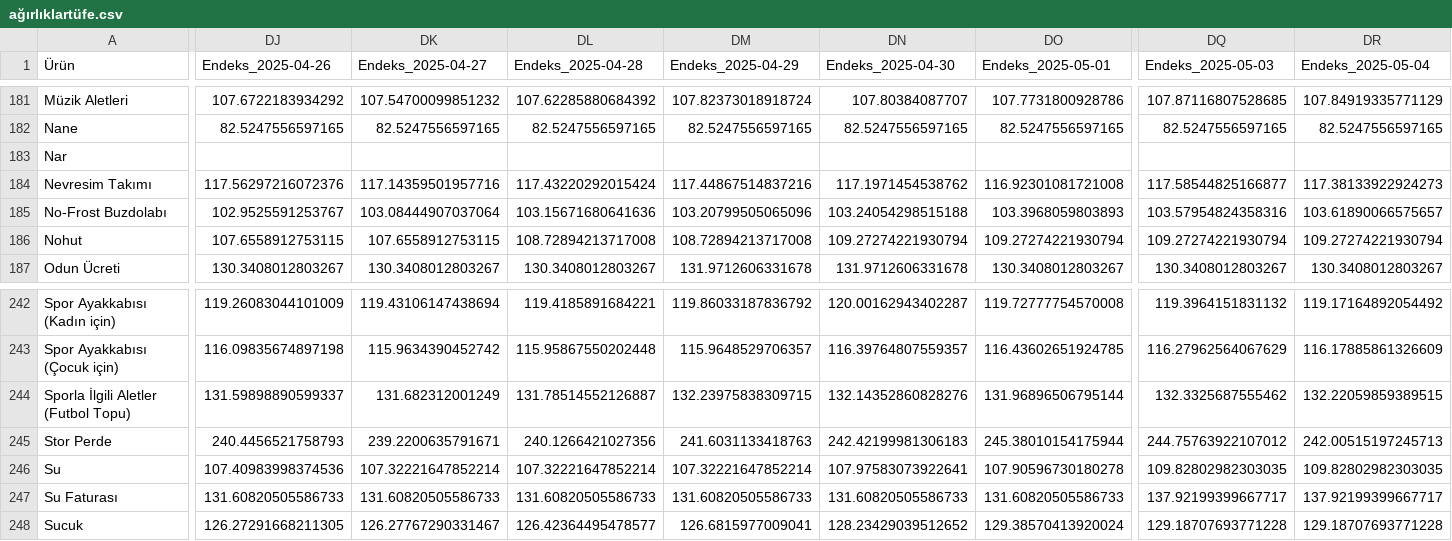
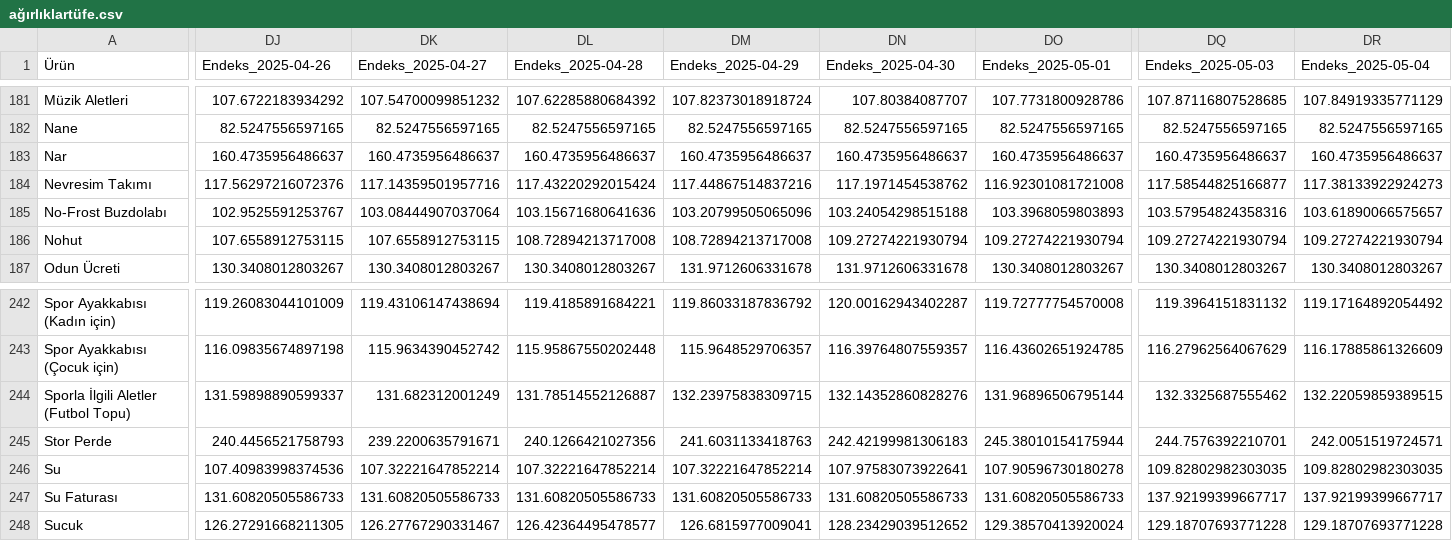
Before and after one commit to kaboya19/web-tufe-streamlit, a CSV file: ağırlıklartüfe.csv, drawn as a sheet; only a part is shown, gaps mark what is left out; the diff covers the shown part only; the diff names each change by its address in the sheet, - before the commit and + after, or states it on an @@ line.

```diff
--- a/ağırlıklartüfe.csv
+++ b/ağırlıklartüfe.csv
-DJ183 (Endeks_2025-04-26): (empty)
+DJ183 (Endeks_2025-04-26): 160.4735956486637
-DK183 (Endeks_2025-04-27): (empty)
+DK183 (Endeks_2025-04-27): 160.4735956486637
-DL183 (Endeks_2025-04-28): (empty)
+DL183 (Endeks_2025-04-28): 160.4735956486637
-DM183 (Endeks_2025-04-29): (empty)
+DM183 (Endeks_2025-04-29): 160.4735956486637
-DN183 (Endeks_2025-04-30): (empty)
+DN183 (Endeks_2025-04-30): 160.4735956486637
-DO183 (Endeks_2025-05-01): (empty)
+DO183 (Endeks_2025-05-01): 160.4735956486637
-DQ183 (Endeks_2025-05-03): (empty)
+DQ183 (Endeks_2025-05-03): 160.4735956486637
-DR183 (Endeks_2025-05-04): (empty)
+DR183 (Endeks_2025-05-04): 160.4735956486637
-DQ245 (Endeks_2025-05-03): 244.75763922107012
+DQ245 (Endeks_2025-05-03): 244.7576392210701
-DR245 (Endeks_2025-05-04): 242.00515197245713
+DR245 (Endeks_2025-05-04): 242.0051519724571
```
Also changed, not shown: 1 edited cell elsewhere in this file, endeksler_int.csv, gruplar_int.csv, 14 other files.
